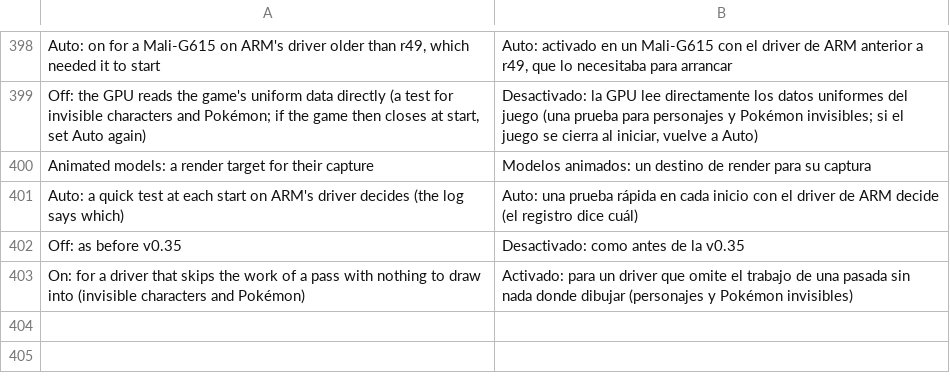
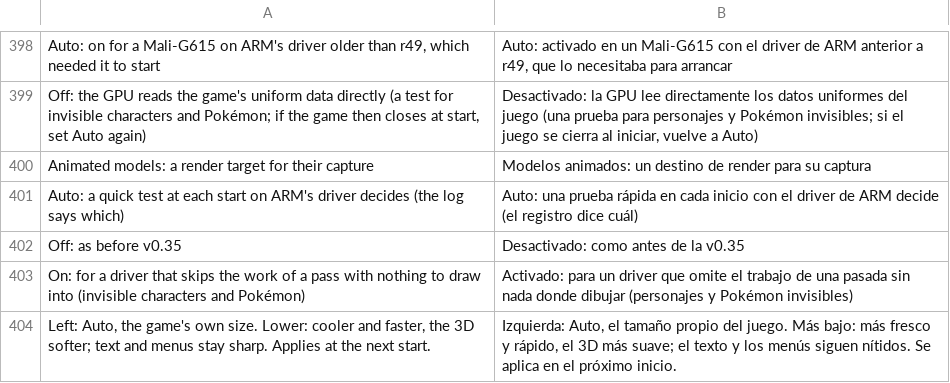
Before and after one commit to rahmaniss/Paldea-Native-Android, a TSV file: dm/android/app/assets/lang/es.tsv, drawn as a sheet; only a part is shown, gaps mark what is left out.

```diff
--- a/dm/android/app/assets/lang/es.tsv
+++ b/dm/android/app/assets/lang/es.tsv
@@ -403 +403,2 @@ Off: as before v0.35	Desactivado: como antes de la v0.35
 On: for a driver that skips the work of a pass with nothing to draw into (invisible characters and Pokémon)	Activado: para un driver que omite el trabajo de una pasada sin nada donde dibujar (personajes y Pokémon invisibles)
+Left: Auto, the game's own size. Lower: cooler and faster, the 3D softer; text and menus stay sharp. Applies at the next start.	Izquierda: Auto, el tamaño propio del juego. Más bajo: más fresco y rápido, el 3D más suave; el texto y los menús siguen nítidos. Se aplica en el próximo inicio.
```
Also changed, not shown: dm/android/app/assets/lang/fr.tsv, dm/android/app/assets/lang/ja.tsv, 3 other files.
